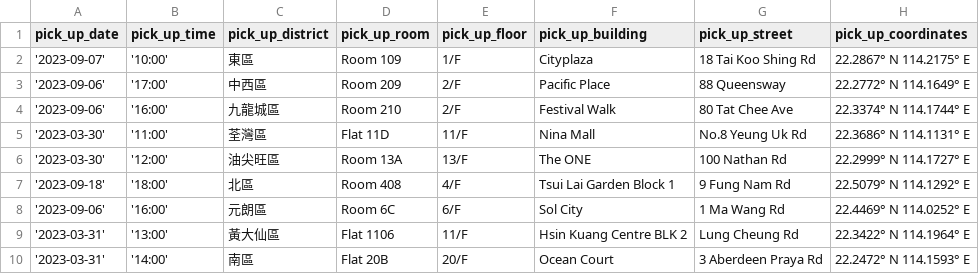
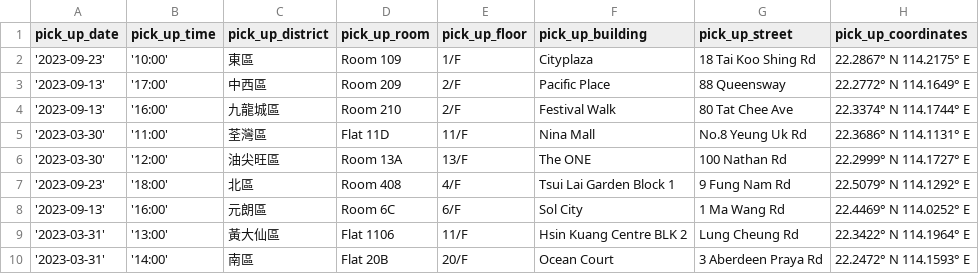
Before and after one commit to leaarn/c25-bad-project-04-tw, a CSV file: express-server/db/orders.csv, drawn as a sheet; only a part is shown; the diff names each change by its address in the sheet, - before the commit and + after, or states it on an @@ line.

Commit message:
order

```diff
--- a/express-server/db/orders.csv
+++ b/express-server/db/orders.csv
-A2 (pick_up_date): '2023-09-07'
+A2 (pick_up_date): '2023-09-23'
-A3:A4 (pick_up_date): '2023-09-06'
+A3:A4 (pick_up_date): '2023-09-13'
-A7 (pick_up_date): '2023-09-18'
+A7 (pick_up_date): '2023-09-23'
-A8 (pick_up_date): '2023-09-06'
+A8 (pick_up_date): '2023-09-13'
```
